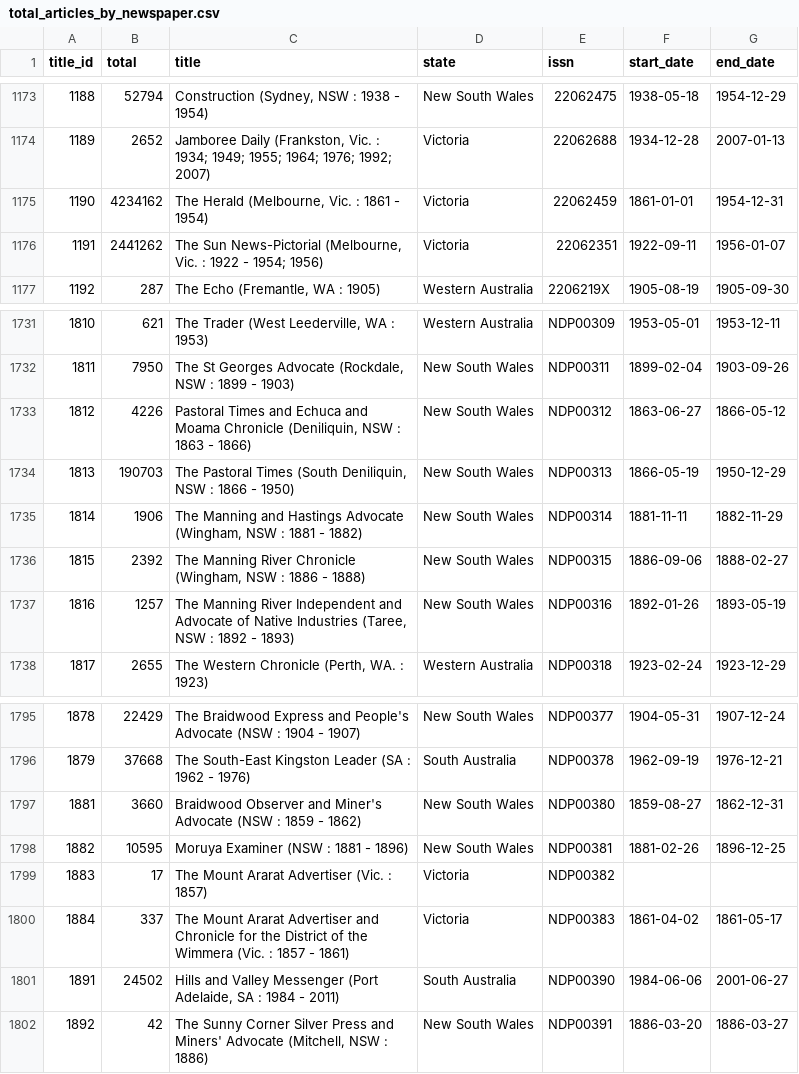
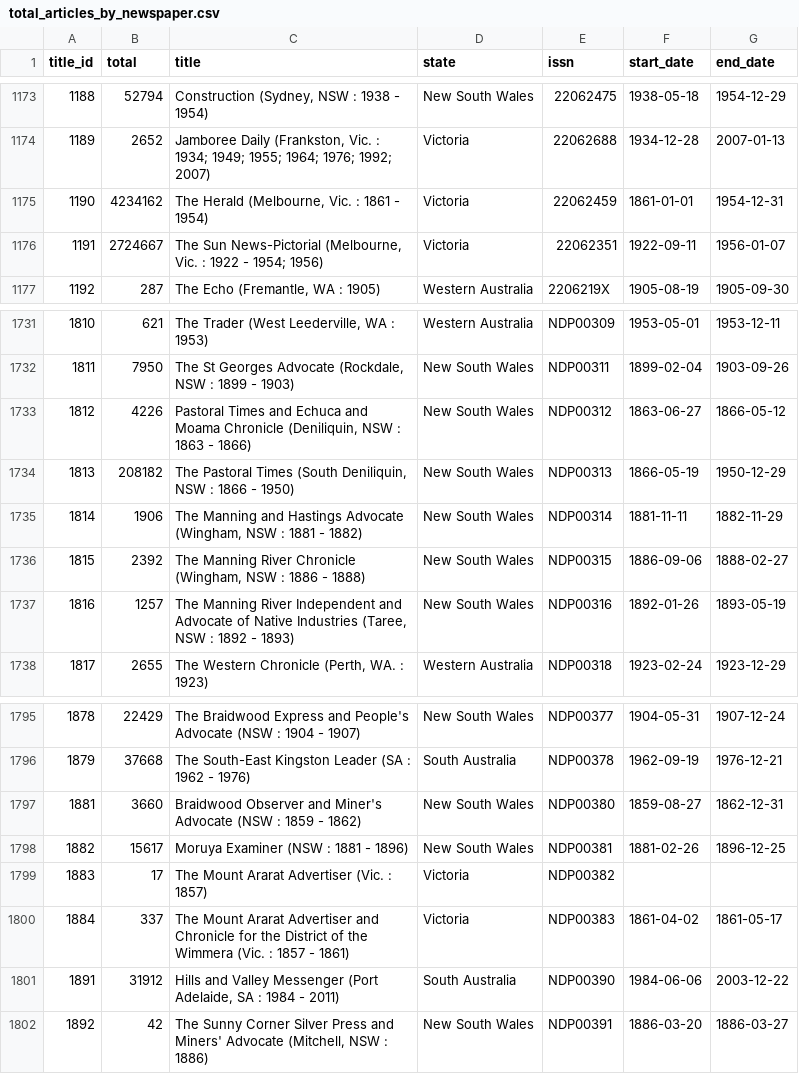
Before and after one commit to wragge/trove-newspaper-totals, a CSV file: data/total_articles_by_newspaper.csv, drawn as a sheet; only a part is shown, gaps mark what is left out.

```diff
--- a/data/total_articles_by_newspaper.csv
+++ b/data/total_articles_by_newspaper.csv
@@ -1175,3 +1175,3 @@ title_id,total,title,state,issn,start_date,end_date
 1190,4234162,"The Herald (Melbourne, Vic. : 1861 - 1954)",Victoria,22062459,1861-01-01,1954-12-31
-1191,2441262,"The Sun News-Pictorial (Melbourne, Vic. : 1922 - 1954; 1956)",Victoria,22062351,1922-09-11,1956-01-07
+1191,2724667,"The Sun News-Pictorial (Melbourne, Vic. : 1922 - 1954; 1956)",Victoria,22062351,1922-09-11,1956-01-07
 1192,287,"The Echo (Fremantle, WA : 1905)",Western Australia,2206219X,1905-08-19,1905-09-30
@@ -1733,3 +1733,3 @@ title_id,total,title,state,issn,start_date,end_date
 1812,4226,"Pastoral Times and Echuca and Moama Chronicle (Deniliquin, NSW : 1863 - 1866)",New South Wales,NDP00312,1863-06-27,1866-05-12
-1813,190703,"The Pastoral Times (South Deniliquin, NSW : 1866 - 1950)",New South Wales,NDP00313,1866-05-19,1950-12-29
+1813,208182,"The Pastoral Times (South Deniliquin, NSW : 1866 - 1950)",New South Wales,NDP00313,1866-05-19,1950-12-29
 1814,1906,"The Manning and Hastings Advocate (Wingham, NSW : 1881 - 1882)",New South Wales,NDP00314,1881-11-11,1882-11-29
@@ -1797,6 +1797,6 @@ title_id,total,title,state,issn,start_date,end_date
 1881,3660,Braidwood Observer and Miner's Advocate (NSW : 1859 - 1862),New South Wales,NDP00380,1859-08-27,1862-12-31
-1882,10595,Moruya Examiner (NSW : 1881 - 1896),New South Wales,NDP00381,1881-02-26,1896-12-25
+1882,15617,Moruya Examiner (NSW : 1881 - 1896),New South Wales,NDP00381,1881-02-26,1896-12-25
 1883,17,The Mount Ararat Advertiser (Vic. : 1857),Victoria,NDP00382,,
 1884,337,The Mount Ararat Advertiser and Chronicle for the District of the Wimmera (Vic. : 1857 - 1861),Victoria,NDP00383,1861-04-02,1861-05-17
-1891,24502,"Hills and Valley Messenger (Port Adelaide, SA : 1984 - 2011)",South Australia,NDP00390,1984-06-06,2001-06-27
+1891,31912,"Hills and Valley Messenger (Port Adelaide, SA : 1984 - 2011)",South Australia,NDP00390,1984-06-06,2003-12-22
 1892,42,"The Sunny Corner Silver Press and Miners' Advocate (Mitchell, NSW :  1886)",New South Wales,NDP00391,1886-03-20,1886-03-27
```
Also changed, not shown: data/total_articles_by_category.csv, data/total_articles_by_year.csv, 2 other files.
